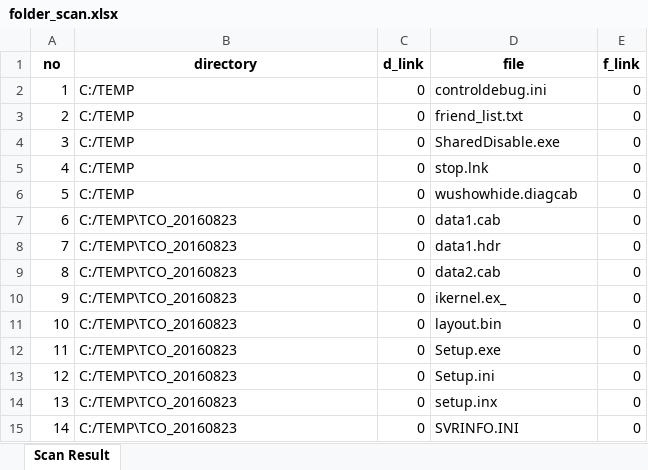
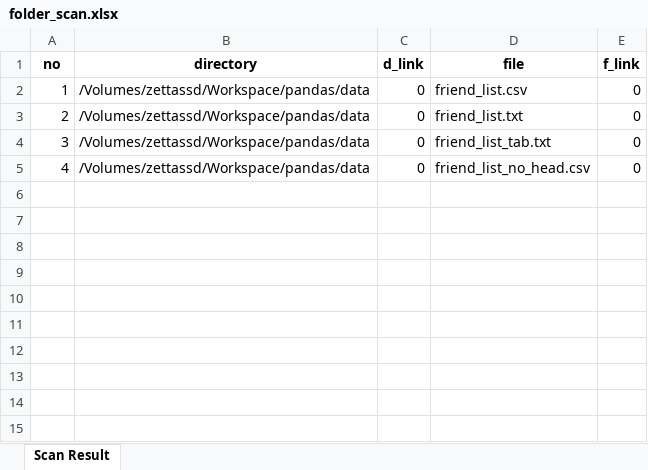
Before and after one commit to zettabytekim/ScanFolderPilot, an Excel workbook: folder_scan.xlsx, sheet Scan Result, drawn as a sheet; values as stored, in another font and other column widths than the file's, no borders; the diff names each change by its address in the sheet, - before the commit and + after, or states it on an @@ line.

```diff
--- a/folder_scan.xlsx (sheet Scan Result)
+++ b/folder_scan.xlsx (sheet Scan Result)
-B2:B5 (directory): C:/TEMP
+B2:B5 (directory): /Volumes/zettassd/Workspace/pandas/data
-D2 (file): controldebug.ini
+D2 (file): friend_list.csv
-D4 (file): SharedDisable.exe
+D4 (file): friend_list_tab.txt
-D5 (file): stop.lnk
+D5 (file): friend_list_no_head.csv
-row 6: 5 | C:/TEMP | 0 | wushowhide.diagcab | 0
-row 7: 6 | C:/TEMP\TCO_20160823 | 0 | data1.cab | 0
-row 8: 7 | C:/TEMP\TCO_20160823 | 0 | data1.hdr | 0
-row 9: 8 | C:/TEMP\TCO_20160823 | 0 | data2.cab | 0
-row 10: 9 | C:/TEMP\TCO_20160823 | 0 | ikernel.ex_ | 0
-row 11: 10 | C:/TEMP\TCO_20160823 | 0 | layout.bin | 0
-row 12: 11 | C:/TEMP\TCO_20160823 | 0 | Setup.exe | 0
-row 13: 12 | C:/TEMP\TCO_20160823 | 0 | Setup.ini | 0
-row 14: 13 | C:/TEMP\TCO_20160823 | 0 | setup.inx | 0
-row 15: 14 | C:/TEMP\TCO_20160823 | 0 | SVRINFO.INI | 0
```
Also changed, not shown: formulas that keep their value, 4 other files.
